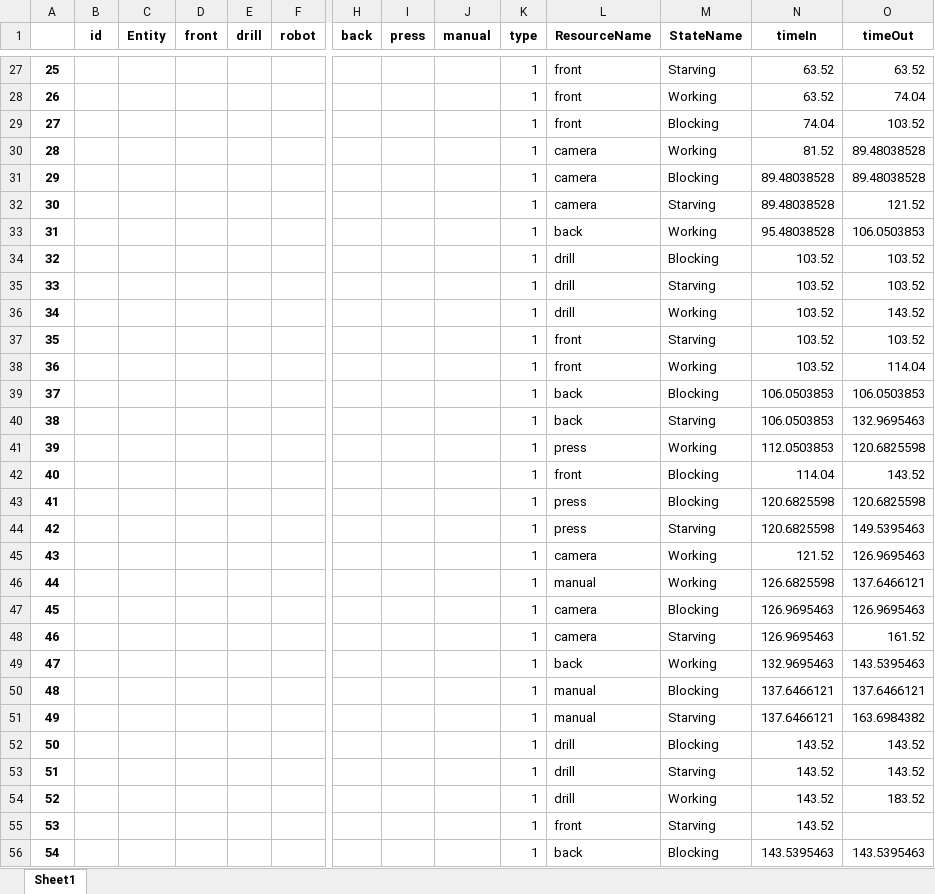
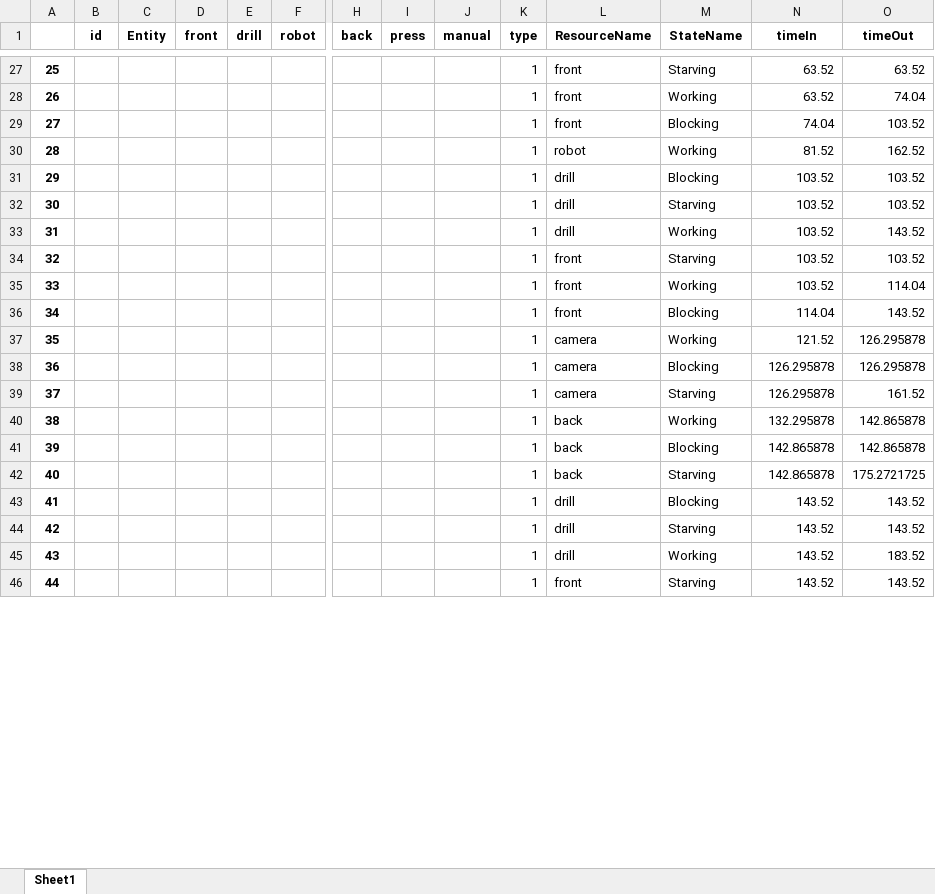
Before and after one commit to virgyst/hsim, an Excel workbook: dfi.xlsx, sheet Sheet1, drawn as a sheet; only a part is shown, gaps mark what is left out; values as stored, in another font and other column widths than the file's, no borders; removed rows and columns are numbered as before the commit, all else as after; rows hold the shown columns only; the diff covers the shown part only; the diff names each change by its address in the sheet, - before the commit and + after, or states it on an @@ line.

```diff
--- a/dfi.xlsx (sheet Sheet1)
+++ b/dfi.xlsx (sheet Sheet1)
-L30 (ResourceName): camera
+L30 (ResourceName): robot
-O30 (timeOut): 89.48038528
+O30 (timeOut): 162.52
-row 31: 29 |  |  |  |  |  |  |  |  | 1 | camera | Blocking | 89.48038528 | 89.48038528
-row 32: 30 |  |  |  |  |  |  |  |  | 1 | camera | Starving | 89.48038528 | 121.52
-row 33: 31 |  |  |  |  |  |  |  |  | 1 | back | Working | 95.48038528 | 106.0503853
@@ column A renumbered from row 31 down @@
-row 39: 37 |  |  |  |  |  |  |  |  | 1 | back | Blocking | 106.0503853 | 106.0503853
-row 40: 38 |  |  |  |  |  |  |  |  | 1 | back | Starving | 106.0503853 | 132.9695463
-row 41: 39 |  |  |  |  |  |  |  |  | 1 | press | Working | 112.0503853 | 120.6825598
-row 43: 41 |  |  |  |  |  |  |  |  | 1 | press | Blocking | 120.6825598 | 120.6825598
-row 44: 42 |  |  |  |  |  |  |  |  | 1 | press | Starving | 120.6825598 | 149.5395463
-O37 (timeOut): 126.9695463
+O37 (timeOut): 126.295878
-row 46: 44 |  |  |  |  |  |  |  |  | 1 | manual | Working | 126.6825598 | 137.6466121
-N38:N39 (timeIn): 126.9695463
+N38:N39 (timeIn): 126.295878
-O38 (timeOut): 126.9695463
+O38 (timeOut): 126.295878
-N40 (timeIn): 132.9695463
+N40 (timeIn): 132.295878
-O40 (timeOut): 143.5395463
+O40 (timeOut): 142.865878
-row 50: 48 |  |  |  |  |  |  |  |  | 1 | manual | Blocking | 137.6466121 | 137.6466121
-row 51: 49 |  |  |  |  |  |  |  |  | 1 | manual | Starving | 137.6466121 | 163.6984382
+row 41: 39 |  |  |  |  |  |  |  |  | 1 | back | Blocking | 142.865878 | 142.865878
+row 42: 40 |  |  |  |  |  |  |  |  | 1 | back | Starving | 142.865878 | 175.2721725
-O46 (timeOut): (empty)
+O46 (timeOut): 143.52
-row 56: 54 |  |  |  |  |  |  |  |  | 1 | back | Blocking | 143.5395463 | 143.5395463
```
Also changed, not shown: 47 added rows, 35 removed rows and 60 edited cells elsewhere in this sheet, b_df.xlsx, conversionenumpy.xlsx, 13 other files.
